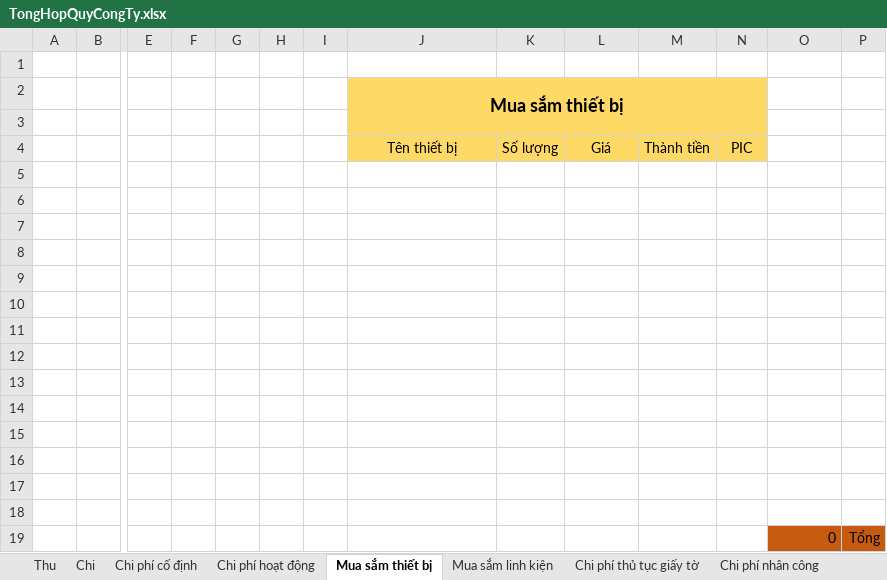
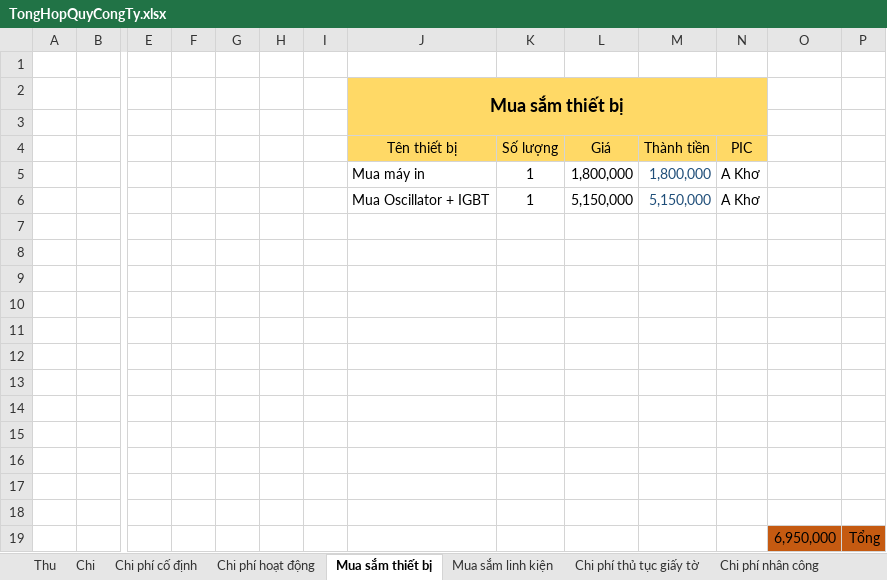
Before and after one commit to anhtuan200794/Team_Log, an Excel workbook: TongHopQuyCongTy.xlsx, sheet Mua sắm thiết bị, drawn as a sheet; only a part is shown, gaps mark what is left out; values as stored, in another font and other column widths than the file's, no borders; removed rows and columns are numbered as before the commit, all else as after; rows hold the shown columns only; the diff names each change by its address in the sheet, - before the commit and + after, or states it on an @@ line.

```diff
--- a/TongHopQuyCongTy.xlsx (sheet Mua sắm thiết bị)
+++ b/TongHopQuyCongTy.xlsx (sheet Mua sắm thiết bị)
+row 5:  |  |  |  |  |  |  | Mua máy in | 1 | 1,800,000 | 1,800,000 | A Khơ
+row 6:  |  |  |  |  |  |  | Mua Oscillator + IGBT | 1 | 5,150,000 | 5,150,000 | A Khơ
-row 19: (empty)
+row 19:  |  |  |  |  |  |  |  |  |  |  |  | 6,950,000 | Tổng
-O19:P19 fill: none
+O19:P19 fill: #C55A11
-row 18: (empty)
-row 19:  |  |  |  |  |  |  |  |  |  |  |  | 0 | Tổng
```
Also changed, not shown: sheet Mua sắm linh kiện, sheet Chi, sheet Chi phí thủ tục giấy tờ, sheet Chi phí hoạt động, other sheet tabs, 12 other files.
